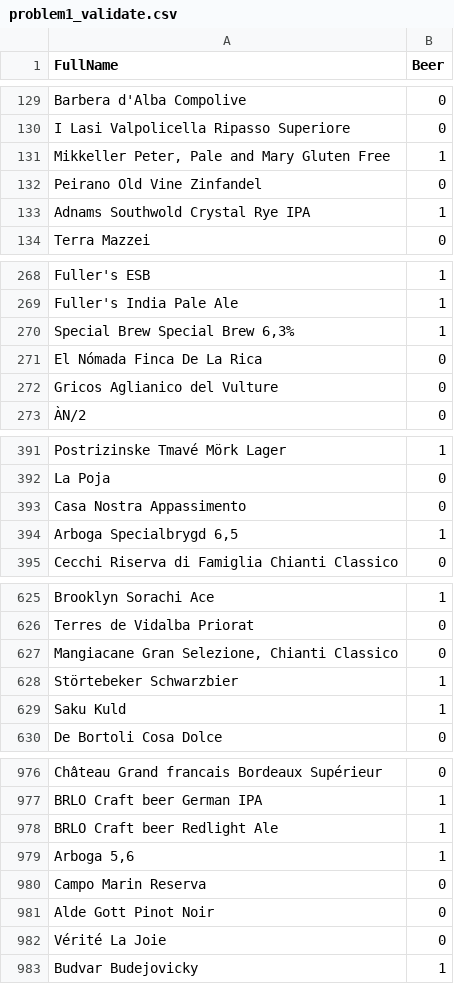
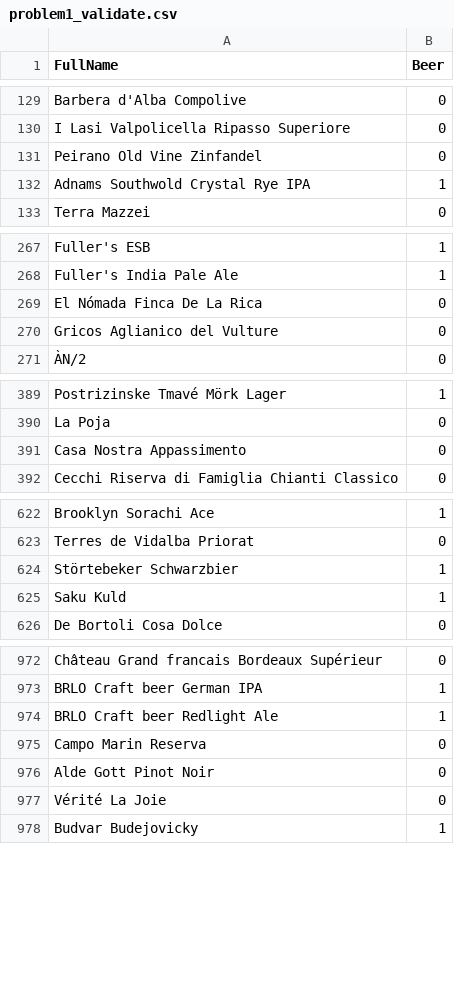
Before and after one commit to adrag239/beer-ml, a CSV file: 1_BinaryClassification/problem1_validate.csv, drawn as a sheet; only a part is shown, gaps mark what is left out.

```diff
--- a/1_BinaryClassification/problem1_validate.csv
+++ b/1_BinaryClassification/problem1_validate.csv
@@ -130,3 +130,2 @@ Barbera d'Alba Compolive,0
 I Lasi Valpolicella Ripasso Superiore,0
-"Mikkeller Peter, Pale and Mary Gluten Free",1
 Peirano Old Vine Zinfandel,0
@@ -269,3 +268,2 @@ Fuller's ESB,1
 Fuller's India Pale Ale,1
-"Special Brew Special Brew 6,3%",1
 El Nómada Finca De La Rica,0
@@ -393,3 +391,2 @@ La Poja,0
 Casa Nostra Appassimento,0
-"Arboga Specialbrygd 6,5",1
 Cecchi Riserva di Famiglia Chianti Classico,0
@@ -626,3 +623,2 @@ Brooklyn Sorachi Ace,1
 Terres de Vidalba Priorat,0
-"Mangiacane Gran Selezione, Chianti Classico",0
 Störtebeker Schwarzbier,1
@@ -978,3 +974,2 @@ BRLO Craft beer German IPA,1
 BRLO Craft beer Redlight Ale,1
-"Arboga 5,6",1
 Campo Marin Reserva,0
```
Also changed, not shown: 1_BinaryClassification/problem1.csv, 1_BinaryClassification/problem1_train.csv, 10 other files.
